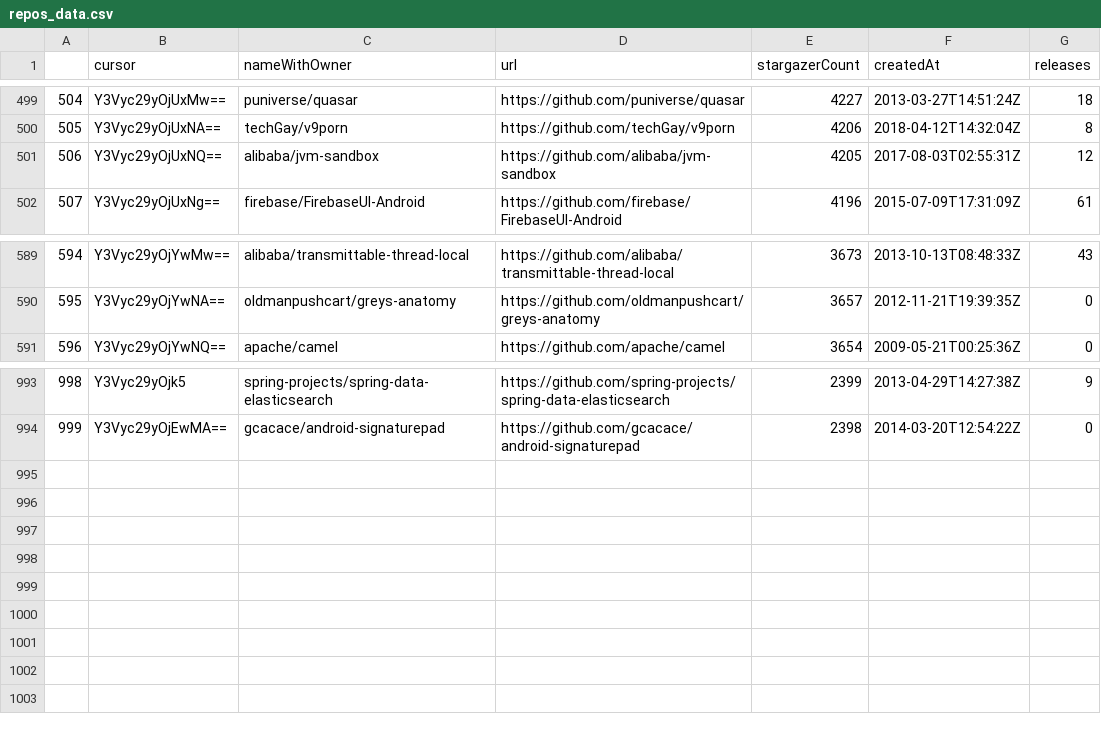
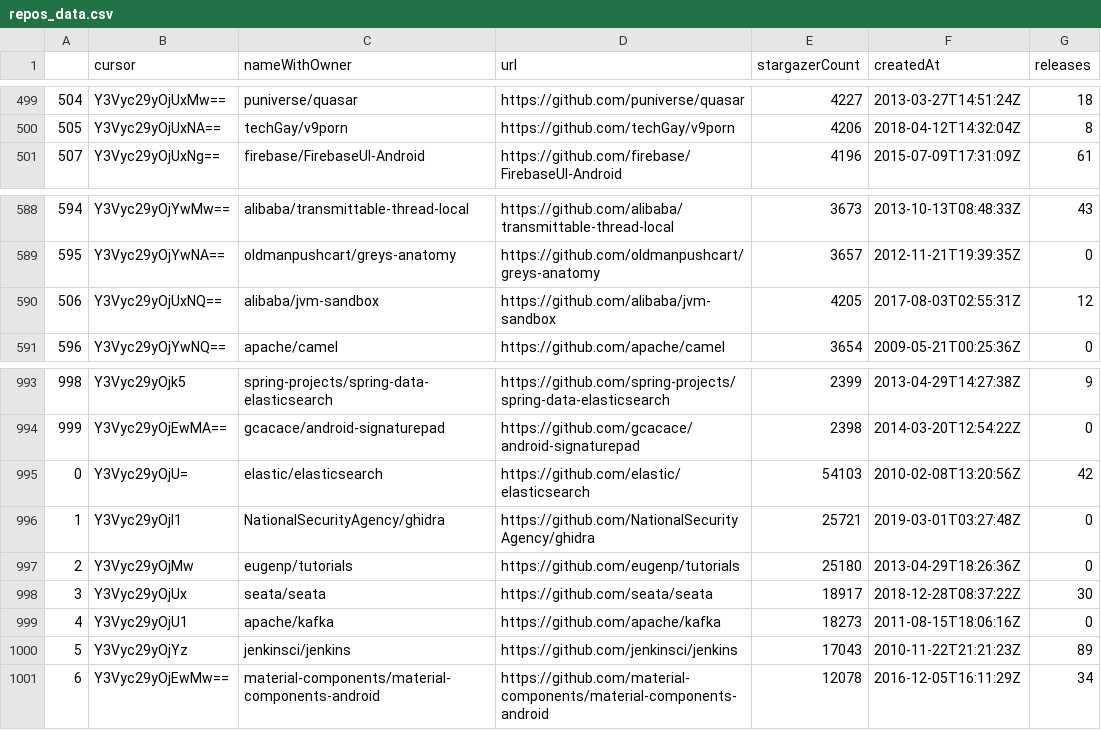
Before and after one commit to aylton-almeida/lab02-experimenta-ao-de-software, a CSV file: repos_data.csv, drawn as a sheet; only a part is shown, gaps mark what is left out.

```diff
--- a/repos_data.csv
+++ b/repos_data.csv
@@ -500,3 +500,2 @@
 505;Y3Vyc29yOjUxNA==;techGay/v9porn;https://github.com/techGay/v9porn;4206;2018-04-12T14:32:04Z;8
-506;Y3Vyc29yOjUxNQ==;alibaba/jvm-sandbox;https://github.com/alibaba/jvm-sandbox;4205;2017-08-03T02:55:31Z;12
 507;Y3Vyc29yOjUxNg==;firebase/FirebaseUI-Android;https://github.com/firebase/FirebaseUI-Android;4196;2015-07-09T17:31:09Z;61
@@ -590,2 +589,3 @@
 595;Y3Vyc29yOjYwNA==;oldmanpushcart/greys-anatomy;https://github.com/oldmanpushcart/greys-anatomy;3657;2012-11-21T19:39:35Z;0
+506;Y3Vyc29yOjUxNQ==;alibaba/jvm-sandbox;https://github.com/alibaba/jvm-sandbox;4205;2017-08-03T02:55:31Z;12
 596;Y3Vyc29yOjYwNQ==;apache/camel;https://github.com/apache/camel;3654;2009-05-21T00:25:36Z;0
@@ -994 +994,8 @@
 999;Y3Vyc29yOjEwMA==;gcacace/android-signaturepad;https://github.com/gcacace/android-signaturepad;2398;2014-03-20T12:54:22Z;0
+0;Y3Vyc29yOjU=;elastic/elasticsearch;https://github.com/elastic/elasticsearch;54103;2010-02-08T13:20:56Z;42
+1;Y3Vyc29yOjI1;NationalSecurityAgency/ghidra;https://github.com/NationalSecurityAgency/ghidra;25721;2019-03-01T03:27:48Z;0
+2;Y3Vyc29yOjMw;eugenp/tutorials;https://github.com/eugenp/tutorials;25180;2013-04-29T18:26:36Z;0
+3;Y3Vyc29yOjUx;seata/seata;https://github.com/seata/seata;18917;2018-12-28T08:37:22Z;30
+4;Y3Vyc29yOjU1;apache/kafka;https://github.com/apache/kafka;18273;2011-08-15T18:06:16Z;0
+5;Y3Vyc29yOjYz;jenkinsci/jenkins;https://github.com/jenkinsci/jenkins;17043;2010-11-22T21:21:23Z;89
+6;Y3Vyc29yOjEwMw==;material-components/material-components-android;https://github.com/material-components/material-components-android;12078;2016-12-05T16:11:29Z;34
```
Also changed, not shown: 6 other files.
